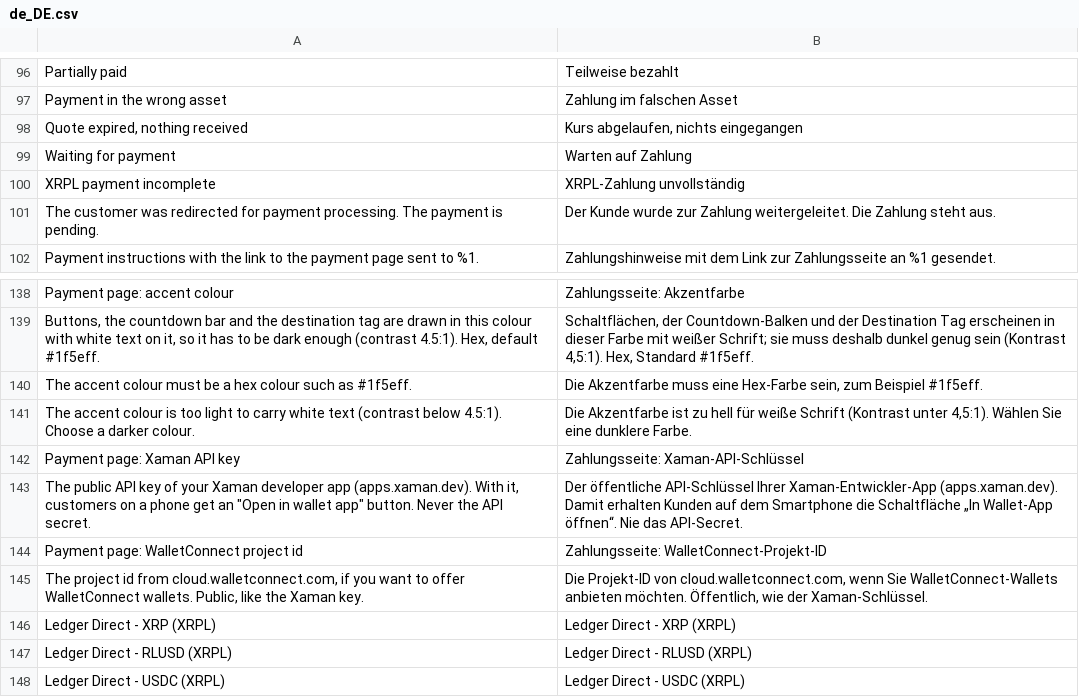
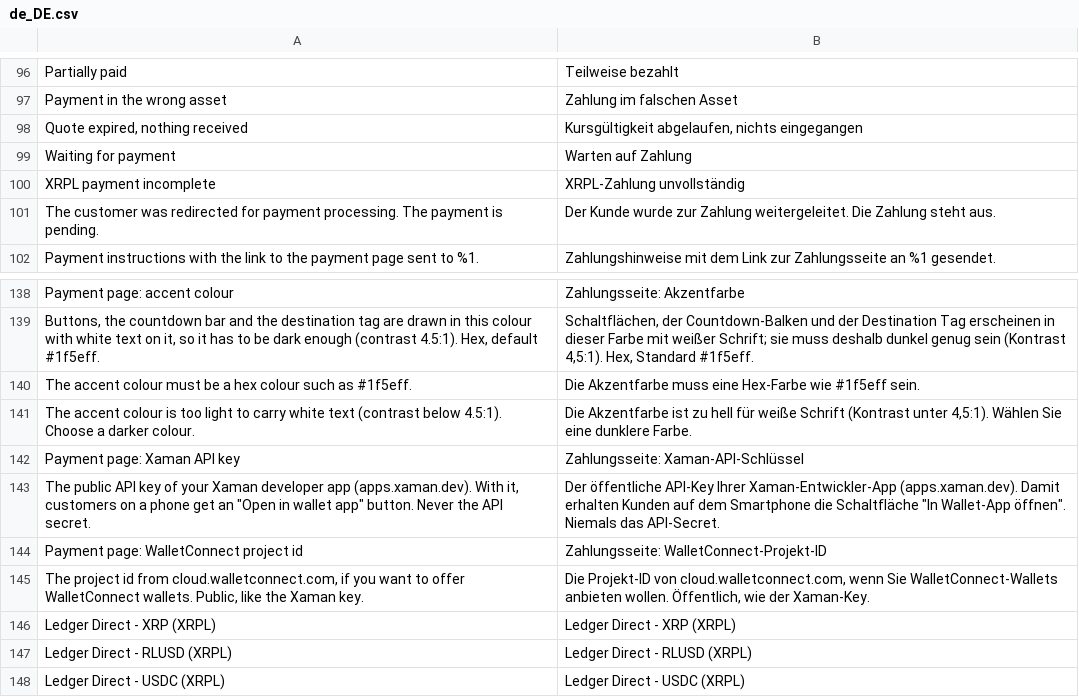
Before and after one commit to ledger-direct/ledger-direct-magento2, a CSV file: i18n/de_DE.csv, drawn as a sheet; only a part is shown, gaps mark what is left out.

```diff
--- a/i18n/de_DE.csv
+++ b/i18n/de_DE.csv
@@ -97,3 +97,3 @@
 "Payment in the wrong asset","Zahlung im falschen Asset"
-"Quote expired, nothing received","Kurs abgelaufen, nichts eingegangen"
+"Quote expired, nothing received","Kursgültigkeit abgelaufen, nichts eingegangen"
 "Waiting for payment","Warten auf Zahlung"
@@ -139,8 +139,8 @@
 "Buttons, the countdown bar and the destination tag are drawn in this colour with white text on it, so it has to be dark enough (contrast 4.5:1). Hex, default #1f5eff.","Schaltflächen, der Countdown-Balken und der Destination Tag erscheinen in dieser Farbe mit weißer Schrift; sie muss deshalb dunkel genug sein (Kontrast 4,5:1). Hex, Standard #1f5eff."
-"The accent colour must be a hex colour such as #1f5eff.","Die Akzentfarbe muss eine Hex-Farbe sein, zum Beispiel #1f5eff."
+"The accent colour must be a hex colour such as #1f5eff.","Die Akzentfarbe muss eine Hex-Farbe wie #1f5eff sein."
 "The accent colour is too light to carry white text (contrast below 4.5:1). Choose a darker colour.","Die Akzentfarbe ist zu hell für weiße Schrift (Kontrast unter 4,5:1). Wählen Sie eine dunklere Farbe."
 "Payment page: Xaman API key","Zahlungsseite: Xaman-API-Schlüssel"
-"The public API key of your Xaman developer app (apps.xaman.dev). With it, customers on a phone get an ""Open in wallet app"" button. Never the API secret.","Der öffentliche API-Schlüssel Ihrer Xaman-Entwickler-App (apps.xaman.dev). Damit erhalten Kunden auf dem Smartphone die Schaltfläche „In Wallet-App öffnen“. Nie das API-Secret."
+"The public API key of your Xaman developer app (apps.xaman.dev). With it, customers on a phone get an ""Open in wallet app"" button. Never the API secret.","Der öffentliche API-Key Ihrer Xaman-Entwickler-App (apps.xaman.dev). Damit erhalten Kunden auf dem Smartphone die Schaltfläche ""In Wallet-App öffnen"". Niemals das API-Secret."
 "Payment page: WalletConnect project id","Zahlungsseite: WalletConnect-Projekt-ID"
-"The project id from cloud.walletconnect.com, if you want to offer WalletConnect wallets. Public, like the Xaman key.","Die Projekt-ID von cloud.walletconnect.com, wenn Sie WalletConnect-Wallets anbieten möchten. Öffentlich, wie der Xaman-Schlüssel."
+"The project id from cloud.walletconnect.com, if you want to offer WalletConnect wallets. Public, like the Xaman key.","Die Projekt-ID von cloud.walletconnect.com, wenn Sie WalletConnect-Wallets anbieten wollen. Öffentlich, wie der Xaman-Key."
 "Ledger Direct - XRP (XRPL)","Ledger Direct - XRP (XRPL)"
```
Also changed, not shown: i18n/es_ES.csv, i18n/fr_FR.csv, 2 other files.
